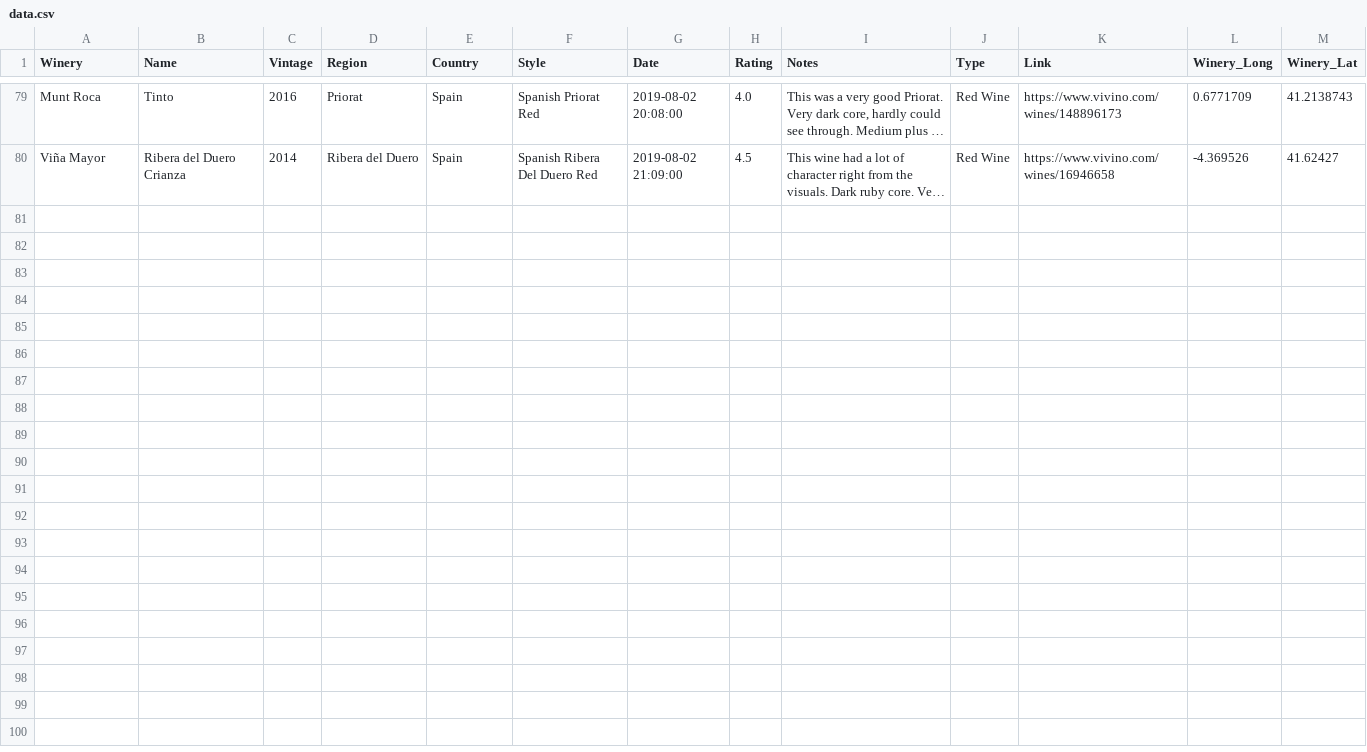
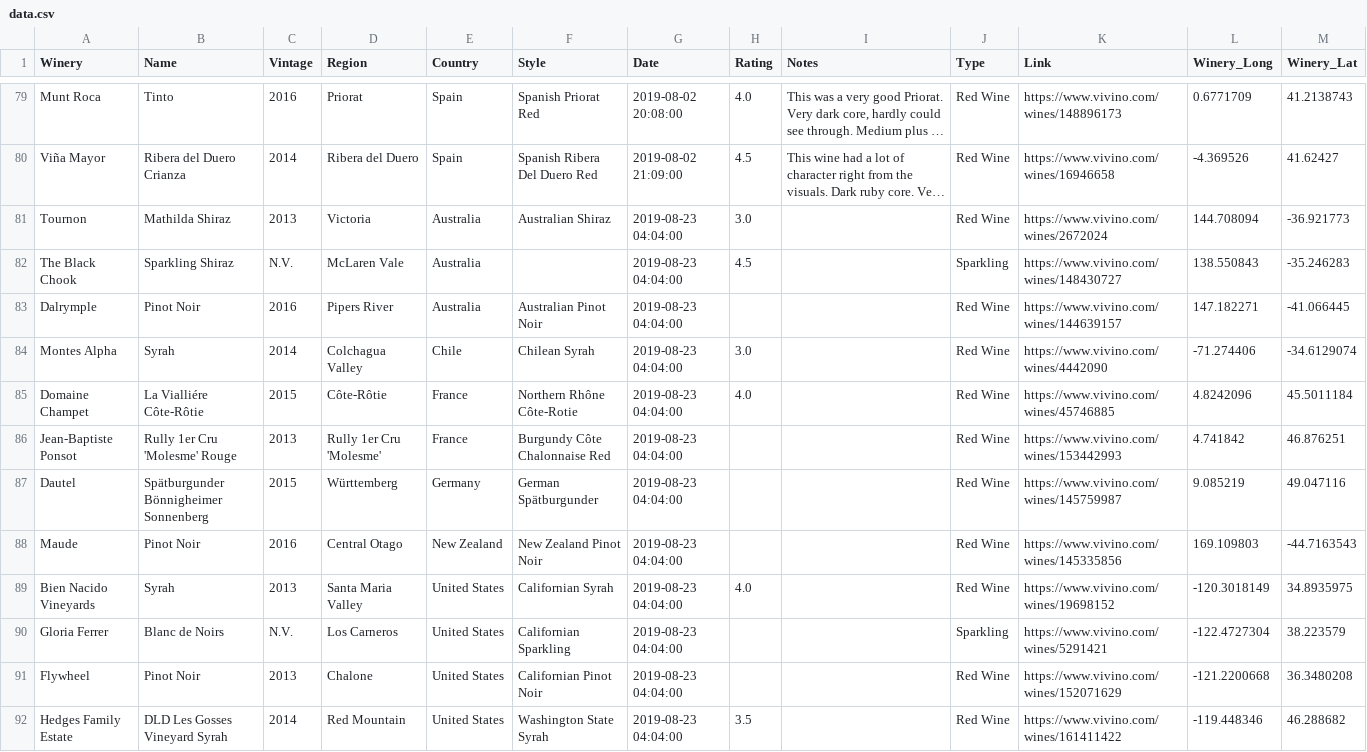
Before and after one commit to activatedgeek/wine-map, a CSV file: data/wines/data.csv, drawn as a sheet; only a part is shown, gaps mark what is left out; long unchanged cells end in …; the diff names each change by its address in the sheet, - before the commit and + after, or states it on an @@ line.

Commit message:
Updates from Pinot Noir and Syrah classes (#13)

```diff
--- a/data/wines/data.csv
+++ b/data/wines/data.csv
+row 81: Tournon | Mathilda Shiraz | 2013 | Victoria | Australia | Australian Shiraz | 2019-08-23 04:04:00 | 3.0 |  | Red Wine | https://www.vivino.com/wines/2672024 | 144.708094 | -36.921773
+row 82: The Black Chook | Sparkling Shiraz | N.V. | McLaren Vale | Australia |  | 2019-08-23 04:04:00 | 4.5 |  | Sparkling | https://www.vivino.com/wines/148430727 | 138.550843 | -35.246283
+row 83: Dalrymple | Pinot Noir | 2016 | Pipers River | Australia | Australian Pinot Noir | 2019-08-23 04:04:00 |  |  | Red Wine | https://www.vivino.com/wines/144639157 | 147.182271 | -41.066445
+row 84: Montes Alpha | Syrah | 2014 | Colchagua Valley | Chile | Chilean Syrah | 2019-08-23 04:04:00 | 3.0 |  | Red Wine | https://www.vivino.com/wines/4442090 | -71.274406 | -34.6129074
+row 85: Domaine Champet | La Vialliére Côte-Rôtie | 2015 | Côte-Rôtie | France | Northern Rhône Côte-Rotie | 2019-08-23 04:04:00 | 4.0 |  | Red Wine | https://www.vivino.com/wines/45746885 | 4.8242096 | 45.5011184
+row 86: Jean-Baptiste Ponsot | Rully 1er Cru 'Molesme' Rouge | 2013 | Rully 1er Cru 'Molesme' | France | Burgundy Côte Chalonnaise Red | 2019-08-23 04:04:00 |  |  | Red Wine | https://www.vivino.com/wines/153442993 | 4.741842 | 46.876251
+row 87: Dautel | Spätburgunder Bönnigheimer Sonnenberg | 2015 | Württemberg | Germany | German Spätburgunder | 2019-08-23 04:04:00 |  |  | Red Wine | https://www.vivino.com/wines/145759987 | 9.085219 | 49.047116
+row 88: Maude | Pinot Noir | 2016 | Central Otago | New Zealand | New Zealand Pinot Noir | 2019-08-23 04:04:00 |  |  | Red Wine | https://www.vivino.com/wines/145335856 | 169.109803 | -44.7163543
+row 89: Bien Nacido Vineyards | Syrah | 2013 | Santa Maria Valley | United States | Californian Syrah | 2019-08-23 04:04:00 | 4.0 |  | Red Wine | https://www.vivino.com/wines/19698152 | -120.3018149 | 34.8935975
+row 90: Gloria Ferrer | Blanc de Noirs | N.V. | Los Carneros | United States | Californian Sparkling | 2019-08-23 04:04:00 |  |  | Sparkling | https://www.vivino.com/wines/5291421 | -122.4727304 | 38.223579
+row 91: Flywheel | Pinot Noir | 2013 | Chalone | United States | Californian Pinot Noir | 2019-08-23 04:04:00 |  |  | Red Wine | https://www.vivino.com/wines/152071629 | -121.2200668 | 36.3480208
+row 92: Hedges Family Estate | DLD Les Gosses Vineyard Syrah | 2014 | Red Mountain | United States | Washington State Syrah | 2019-08-23 04:04:00 | 3.5 |  | Red Wine | https://www.vivino.com/wines/161411422 | -119.448346 | 46.288682
```
